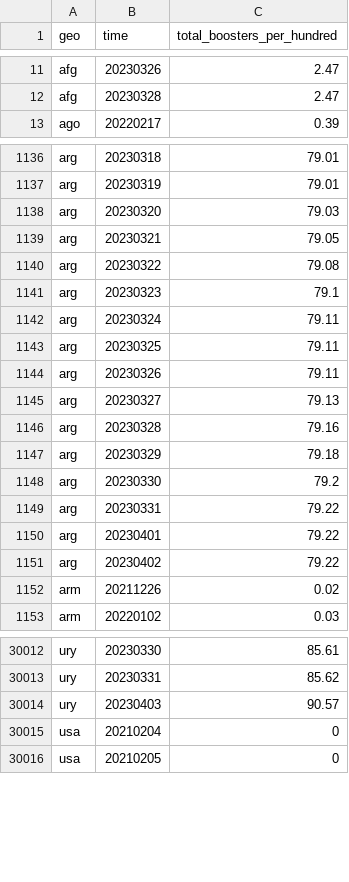
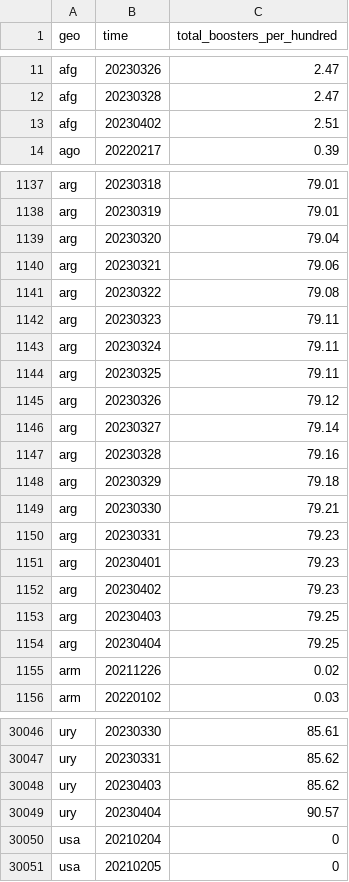
Before and after one commit to open-numbers/ddf--open_numbers--owid_covid_19, a CSV file: ddf--datapoints--total_boosters_per_hundred--by--geo--time.csv, drawn as a sheet; only a part is shown, gaps mark what is left out; the diff covers the shown part only.

```diff
--- a/ddf--datapoints--total_boosters_per_hundred--by--geo--time.csv
+++ b/ddf--datapoints--total_boosters_per_hundred--by--geo--time.csv
@@ -12,2 +12,3 @@ afg,20230326,2.47
 afg,20230328,2.47
+afg,20230402,2.51
 ago,20220217,0.39
@@ -1137,16 +1138,18 @@ arg,20230318,79.01
 arg,20230319,79.01
-arg,20230320,79.03
-arg,20230321,79.05
+arg,20230320,79.04
+arg,20230321,79.06
 arg,20230322,79.08
-arg,20230323,79.1
+arg,20230323,79.11
 arg,20230324,79.11
 arg,20230325,79.11
-arg,20230326,79.11
-arg,20230327,79.13
+arg,20230326,79.12
+arg,20230327,79.14
 arg,20230328,79.16
 arg,20230329,79.18
-arg,20230330,79.2
-arg,20230331,79.22
-arg,20230401,79.22
-arg,20230402,79.22
+arg,20230330,79.21
+arg,20230331,79.23
+arg,20230401,79.23
+arg,20230402,79.23
+arg,20230403,79.25
+arg,20230404,79.25
 arm,20211226,0.02
@@ -30013,3 +30047,4 @@ ury,20230330,85.61
 ury,20230331,85.62
-ury,20230403,90.57
+ury,20230403,85.62
+ury,20230404,90.57
 usa,20210204,0
```
Also changed, not shown: 31 added rows and 82 edited cells elsewhere in this file, ddf--datapoints--new_vaccinations--by--geo--time.csv, ddf--datapoints--people_fully_vaccinated_per_hundred--by--geo--time.csv, 51 other files.
